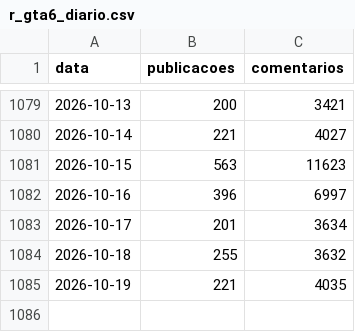
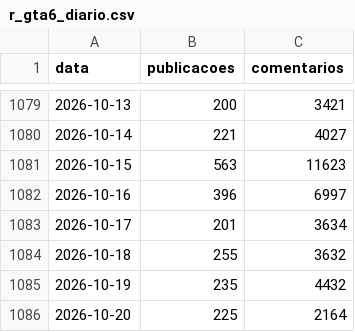
Before and after one commit to MiiguelSilvaa/gta6-hype, a CSV file: data/reddit/r_gta6_diario.csv, drawn as a sheet; only a part is shown, gaps mark what is left out.

```diff
--- a/data/reddit/r_gta6_diario.csv
+++ b/data/reddit/r_gta6_diario.csv
@@ -1084,2 +1084,3 @@ data,publicacoes,comentarios
 2026-10-18,255,3632
-2026-10-19,221,4035
+2026-10-19,235,4432
+2026-10-20,225,2164
```
Also changed, not shown: data/noticias/composicao.csv, 2 other files.
